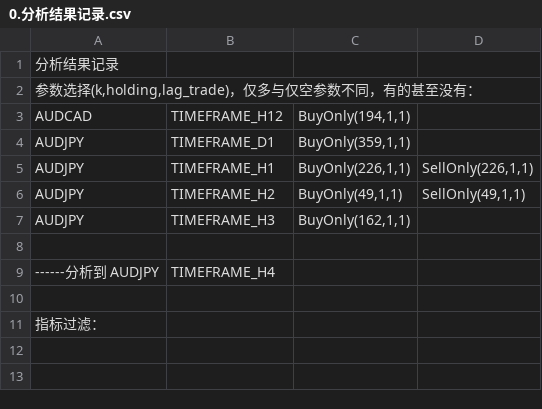
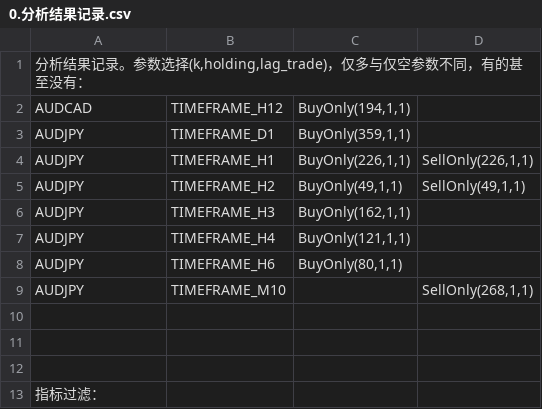
Before and after one commit to MuSaCN/PythonLearning-2020.9.29, a CSV file: 0MyProject_Quant/动量持续/0.分析结果记录.csv, drawn as a sheet.

```diff
--- a/0MyProject_Quant/动量持续/0.分析结果记录.csv
+++ b/0MyProject_Quant/动量持续/0.分析结果记录.csv
@@ -1,3 +1,2 @@
-分析结果记录
-参数选择(k,holding,lag_trade)，仅多与仅空参数不同，有的甚至没有：
+分析结果记录。参数选择(k,holding,lag_trade)，仅多与仅空参数不同，有的甚至没有：
 AUDCAD; TIMEFRAME_H12; BuyOnly(194,1,1); ;
@@ -7,4 +6,7 @@ AUDJPY; TIMEFRAME_H2; BuyOnly(49,1,1); SellOnly(49,1,1);
 AUDJPY; TIMEFRAME_H3; BuyOnly(162,1,1); ;
+AUDJPY; TIMEFRAME_H4; BuyOnly(121,1,1); ;
+AUDJPY; TIMEFRAME_H6; BuyOnly(80,1,1); ;
+AUDJPY; TIMEFRAME_M10; ; SellOnly(268,1,1);
 
-------分析到 AUDJPY; TIMEFRAME_H4
+
 
```
Also changed, not shown: 2 other files.
